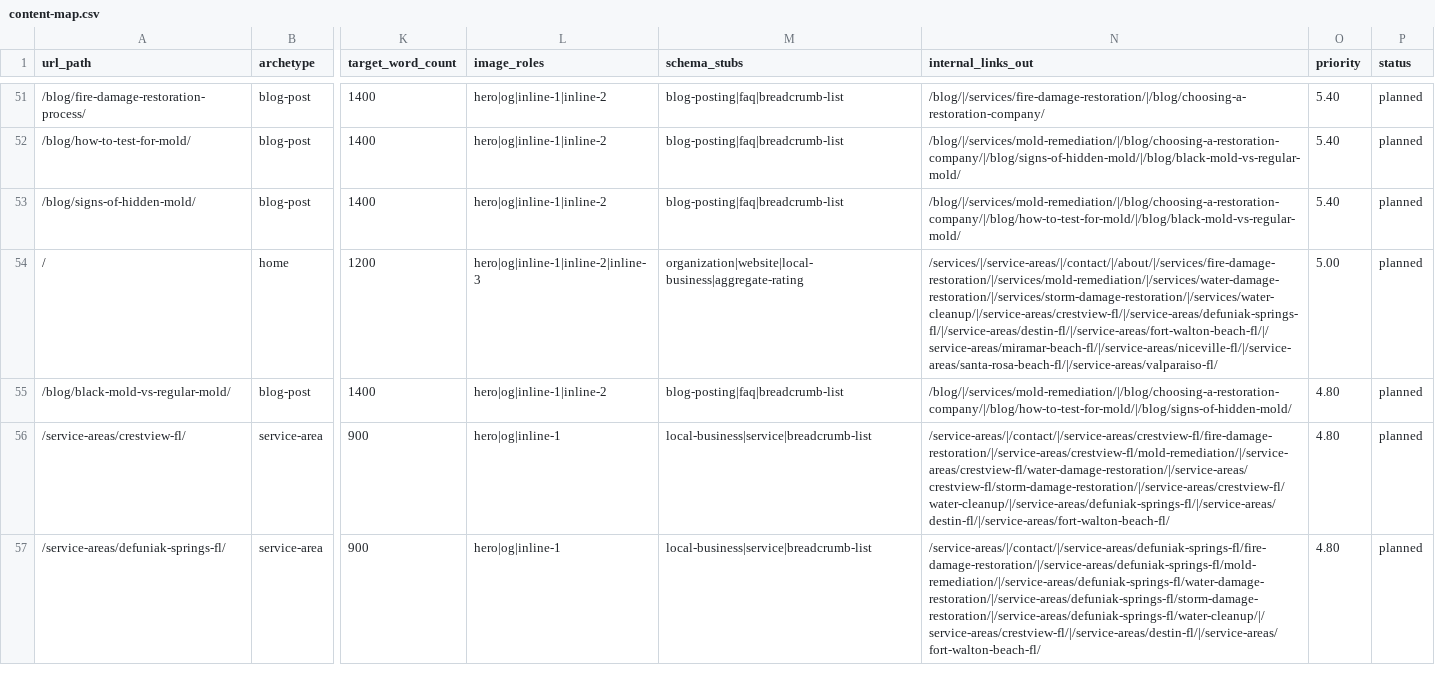
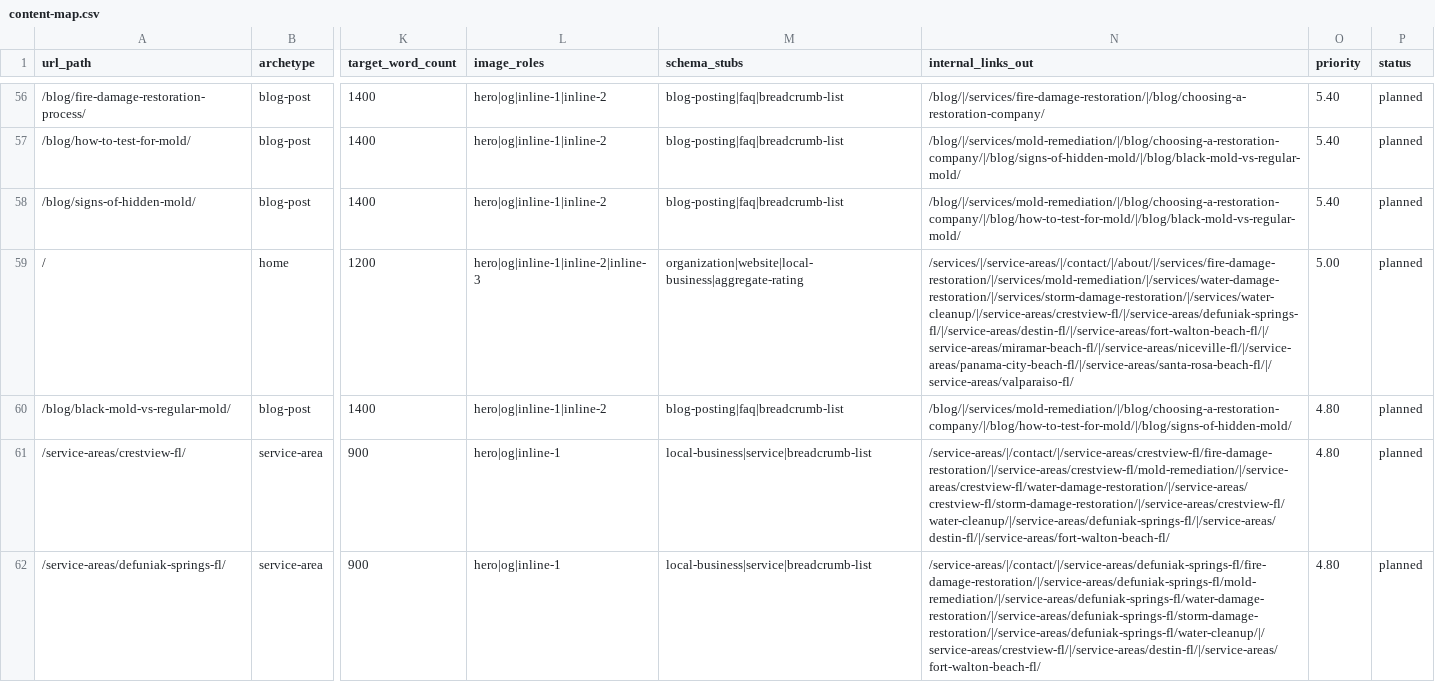
Before and after one commit to restorationai/touch-of-class-cleaning-and-restoration-site, a CSV file: clients/kenneth-w-talbot-jr/plan/content-map.csv, drawn as a sheet; only a part is shown, gaps mark what is left out; addresses are those after the commit; the diff covers the shown part only; the diff names each change by its address in the sheet, - before the commit and + after, or states it on an @@ line.

```diff
--- a/clients/kenneth-w-talbot-jr/plan/content-map.csv
+++ b/clients/kenneth-w-talbot-jr/plan/content-map.csv
-N59 (internal_links_out): /services/|/service-areas/|/contact/|/about/|/services/fire-damage-restoration/|/services/mold-remediation/|/services/water-damage-restoration/|/services/storm-damage-restoration/|/services/water-cleanup/|/service-areas/crestview-fl/|/service-areas/defuniak-springs-fl/|/service-areas/destin-fl/|/service-areas/fort-walton-beach-fl/|/service-areas/miramar-beach-fl/|/service-areas/niceville-fl/|/service-areas/santa-rosa-beach-fl/|/service-areas/valparaiso-fl/
+N59 (internal_links_out): /services/|/service-areas/|/contact/|/about/|/services/fire-damage-restoration/|/services/mold-remediation/|/services/water-damage-restoration/|/services/storm-damage-restoration/|/services/water-cleanup/|/service-areas/crestview-fl/|/service-areas/defuniak-springs-fl/|/service-areas/destin-fl/|/service-areas/fort-walton-beach-fl/|/service-areas/miramar-beach-fl/|/service-areas/niceville-fl/|/service-areas/panama-city-beach-fl/|/service-areas/santa-rosa-beach-fl/|/service-areas/valparaiso-fl/
```
Also changed, not shown: 6 added rows and 6 edited cells elsewhere in this file, 19 other files.
